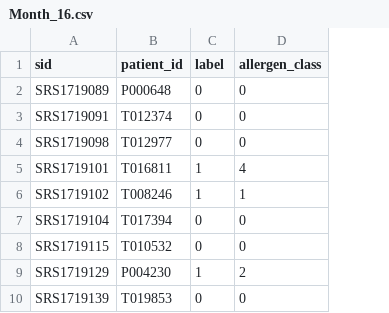
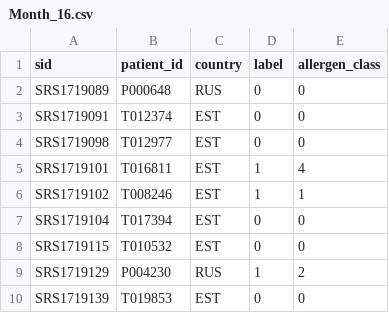
Before and after one commit to miniMaddy/gut_microbiome_project, a CSV file: data_preprocessing/datasets_preprocessing_scripts/diabimmune/preprocessing_scripts/preprocessed_diabimmune_longitudinal/Month_16.csv, drawn as a sheet; only a part is shown; the diff names each change by its address in the sheet, - before the commit and + after, or states it on an @@ line.

Commit message:
country imputation

```diff
--- a/data_preprocessing/datasets_preprocessing_scripts/diabimmune/preprocessing_scripts/preprocessed_diabimmune_longitudinal/Month_16.csv
+++ b/data_preprocessing/datasets_preprocessing_scripts/diabimmune/preprocessing_scripts/preprocessed_diabimmune_longitudinal/Month_16.csv
+column C (country), rows 2-10: RUS | EST | EST | EST | EST | EST | EST | RUS | EST
```
Also changed, not shown: data_preprocessing/datasets_preprocessing_scripts/diabimmune/preprocessing_scripts/preprocessed_diabimmune_longitudinal/Month_10.csv, data_preprocessing/datasets_preprocessing_scripts/diabimmune/preprocessing_scripts/preprocessed_diabimmune_longitudinal/Month_13.csv, 34 other files.
